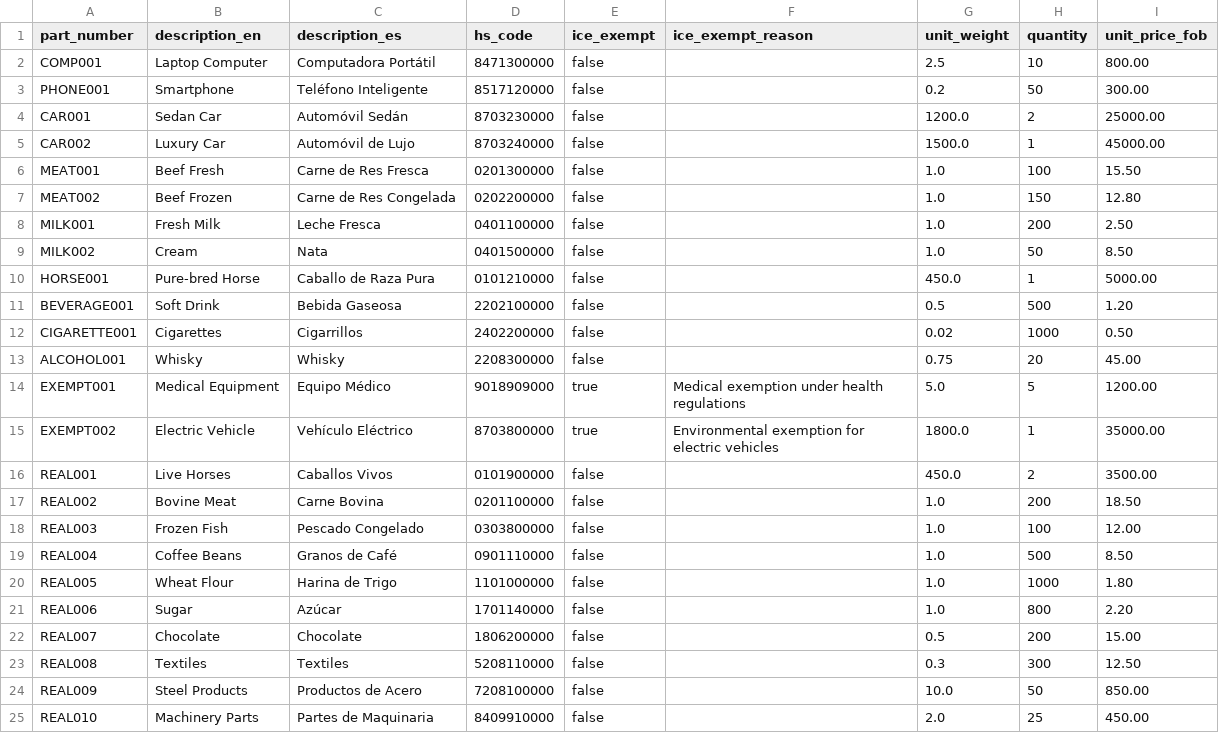
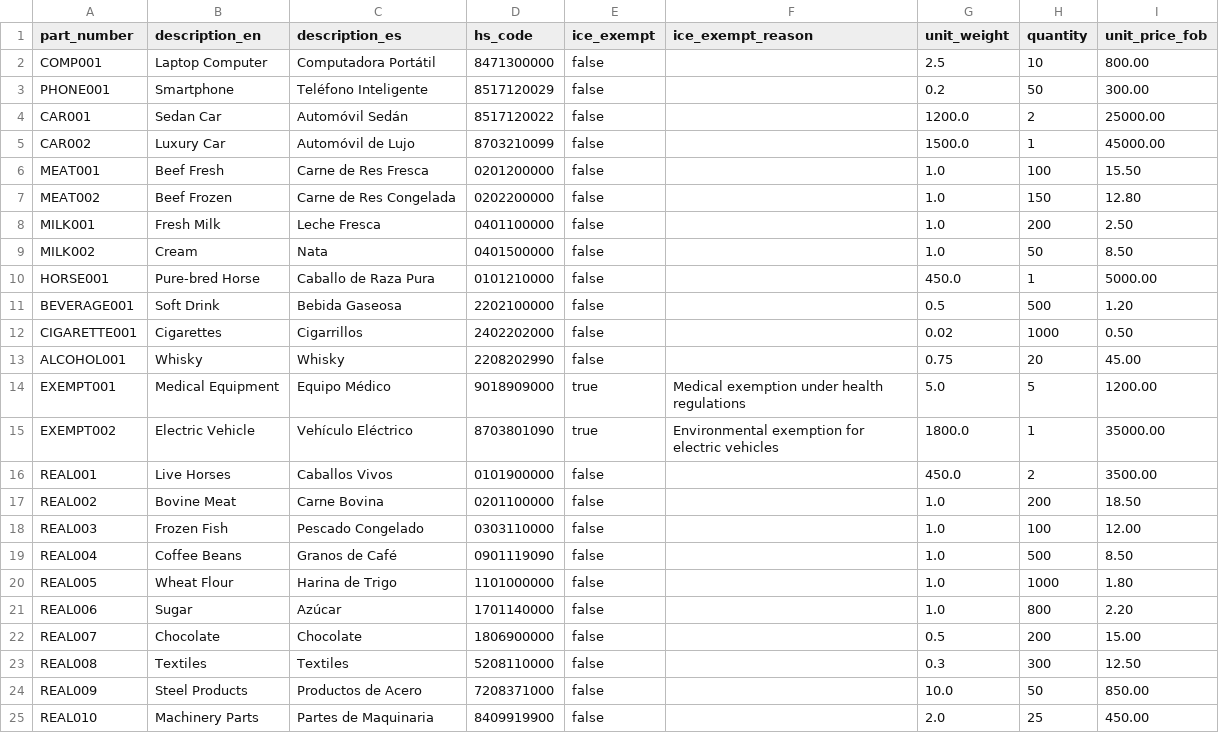
Before and after one commit to bambinounos/TaxImportEC_TLC-china, a CSV file: sample_products.csv, drawn as a sheet.

Commit message:
Update sample_products.csv
HS codes were different from ecuadorian list

```diff
--- a/sample_products.csv
+++ b/sample_products.csv
@@ -2,6 +2,6 @@ part_number,description_en,description_es,hs_code,ice_exempt,ice_exempt_reason,u
 COMP001,Laptop Computer,Computadora Portátil,8471300000,false,,2.5,10,800.00
-PHONE001,Smartphone,Teléfono Inteligente,8517120000,false,,0.2,50,300.00
-CAR001,Sedan Car,Automóvil Sedán,8703230000,false,,1200.0,2,25000.00
-CAR002,Luxury Car,Automóvil de Lujo,8703240000,false,,1500.0,1,45000.00
-MEAT001,Beef Fresh,Carne de Res Fresca,0201300000,false,,1.0,100,15.50
+PHONE001,Smartphone,Teléfono Inteligente,8517120029,false,,0.2,50,300.00
+CAR001,Sedan Car,Automóvil Sedán,8517120022,false,,1200.0,2,25000.00
+CAR002,Luxury Car,Automóvil de Lujo,8703210099,false,,1500.0,1,45000.00
+MEAT001,Beef Fresh,Carne de Res Fresca,0201200000,false,,1.0,100,15.50
 MEAT002,Beef Frozen,Carne de Res Congelada,0202200000,false,,1.0,150,12.80
@@ -11,15 +11,15 @@ HORSE001,Pure-bred Horse,Caballo de Raza Pura,0101210000,false,,450.0,1,5000.00
 BEVERAGE001,Soft Drink,Bebida Gaseosa,2202100000,false,,0.5,500,1.20
-CIGARETTE001,Cigarettes,Cigarrillos,2402200000,false,,0.02,1000,0.50
-ALCOHOL001,Whisky,Whisky,2208300000,false,,0.75,20,45.00
+CIGARETTE001,Cigarettes,Cigarrillos,2402202000,false,,0.02,1000,0.50
+ALCOHOL001,Whisky,Whisky,2208202990,false,,0.75,20,45.00
 EXEMPT001,Medical Equipment,Equipo Médico,9018909000,true,Medical exemption under health regulations,5.0,5,1200.00
-EXEMPT002,Electric Vehicle,Vehículo Eléctrico,8703800000,true,Environmental exemption for electric vehicles,1800.0,1,35000.00
+EXEMPT002,Electric Vehicle,Vehículo Eléctrico,8703801090,true,Environmental exemption for electric vehicles,1800.0,1,35000.00
 REAL001,Live Horses,Caballos Vivos,0101900000,false,,450.0,2,3500.00
 REAL002,Bovine Meat,Carne Bovina,0201100000,false,,1.0,200,18.50
-REAL003,Frozen Fish,Pescado Congelado,0303800000,false,,1.0,100,12.00
-REAL004,Coffee Beans,Granos de Café,0901110000,false,,1.0,500,8.50
+REAL003,Frozen Fish,Pescado Congelado,0303110000,false,,1.0,100,12.00
+REAL004,Coffee Beans,Granos de Café,0901119090,false,,1.0,500,8.50
 REAL005,Wheat Flour,Harina de Trigo,1101000000,false,,1.0,1000,1.80
 REAL006,Sugar,Azúcar,1701140000,false,,1.0,800,2.20
-REAL007,Chocolate,Chocolate,1806200000,false,,0.5,200,15.00
+REAL007,Chocolate,Chocolate,1806900000,false,,0.5,200,15.00
 REAL008,Textiles,Textiles,5208110000,false,,0.3,300,12.50
-REAL009,Steel Products,Productos de Acero,7208100000,false,,10.0,50,850.00
-REAL010,Machinery Parts,Partes de Maquinaria,8409910000,false,,2.0,25,450.00
+REAL009,Steel Products,Productos de Acero,7208371000,false,,10.0,50,850.00
+REAL010,Machinery Parts,Partes de Maquinaria,8409919900,false,,2.0,25,450.00
```
